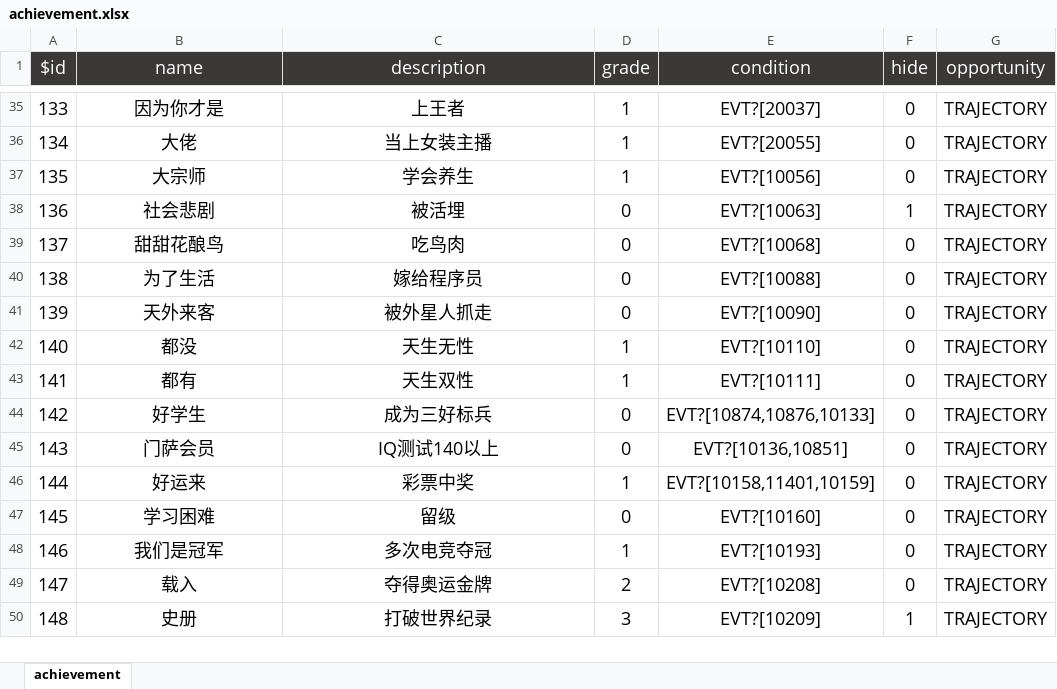
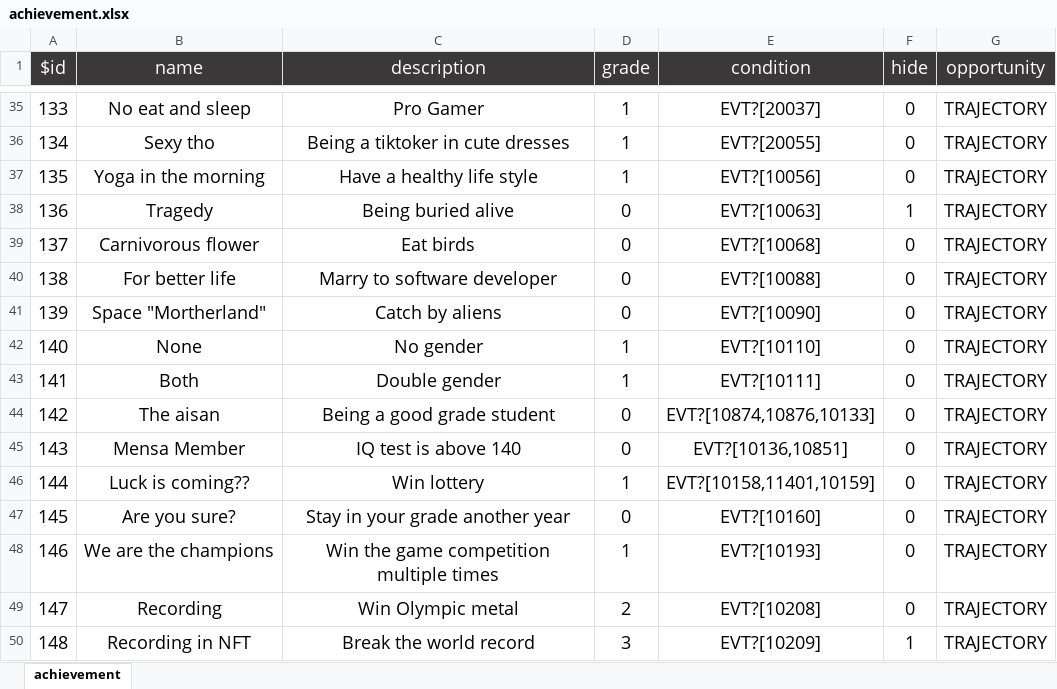
Before and after one commit to gy1680/gy1680.github.io, an Excel workbook: data/achievement.xlsx, sheet achievement, drawn as a sheet; only a part is shown, gaps mark what is left out; values as stored, in another font and other column widths than the file's, no borders; charts and pictures not drawn; the diff covers the shown part only; the diff names each change by its address in the sheet, - before the commit and + after, or states it on an @@ line.

```diff
--- a/data/achievement.xlsx (sheet achievement)
+++ b/data/achievement.xlsx (sheet achievement)
-B35 (name): 因为你才是
+B35 (name): No eat and sleep
-C35 (description): 上王者
+C35 (description): Pro Gamer
-B36 (name): 大佬
+B36 (name): Sexy tho
-C36 (description): 当上女装主播
+C36 (description): Being a tiktoker in cute dresses
-B37 (name): 大宗师
+B37 (name): Yoga in the morning
-C37 (description): 学会养生
+C37 (description): Have a healthy life style
-B38 (name): 社会悲剧
+B38 (name): Tragedy
-C38 (description): 被活埋
+C38 (description): Being buried alive
-B39 (name): 甜甜花酿鸟
+B39 (name): Carnivorous flower
-C39 (description): 吃鸟肉
+C39 (description): Eat birds
-B40 (name): 为了生活
+B40 (name): For better life
-C40 (description): 嫁给程序员
+C40 (description): Marry to software developer
-B41 (name): 天外来客
+B41 (name): Space "Mortherland"
-C41 (description): 被外星人抓走
+C41 (description): Catch by aliens
-B42 (name): 都没
+B42 (name): None
-C42 (description): 天生无性
+C42 (description): No gender
-B43 (name): 都有
+B43 (name): Both
-C43 (description): 天生双性
+C43 (description): Double gender
-B44 (name): 好学生
+B44 (name): The aisan
-C44 (description): 成为三好标兵
+C44 (description): Being a good grade student
-B45 (name): 门萨会员
+B45 (name): Mensa Member
-C45 (description): IQ测试140以上
+C45 (description): IQ test is above 140
-B46 (name): 好运来
+B46 (name): Luck is coming??
-C46 (description): 彩票中奖
+C46 (description): Win lottery
-B47 (name): 学习困难
+B47 (name): Are you sure?
-C47 (description): 留级
+C47 (description): Stay in your grade another year
-B48 (name): 我们是冠军
+B48 (name): We are the champions
-C48 (description): 多次电竞夺冠
+C48 (description): Win the game competition multiple times
-B49 (name): 载入
+B49 (name): Recording
-C49 (description): 夺得奥运金牌
+C49 (description): Win Olympic metal
-B50 (name): 史册
+B50 (name): Recording in NFT
-C50 (description): 打破世界纪录
+C50 (description): Break the world record
```
Also changed, not shown: 291 edited cells and cell formats elsewhere in this sheet, charts or pictures, data/talents.xlsx, 8 other files.
